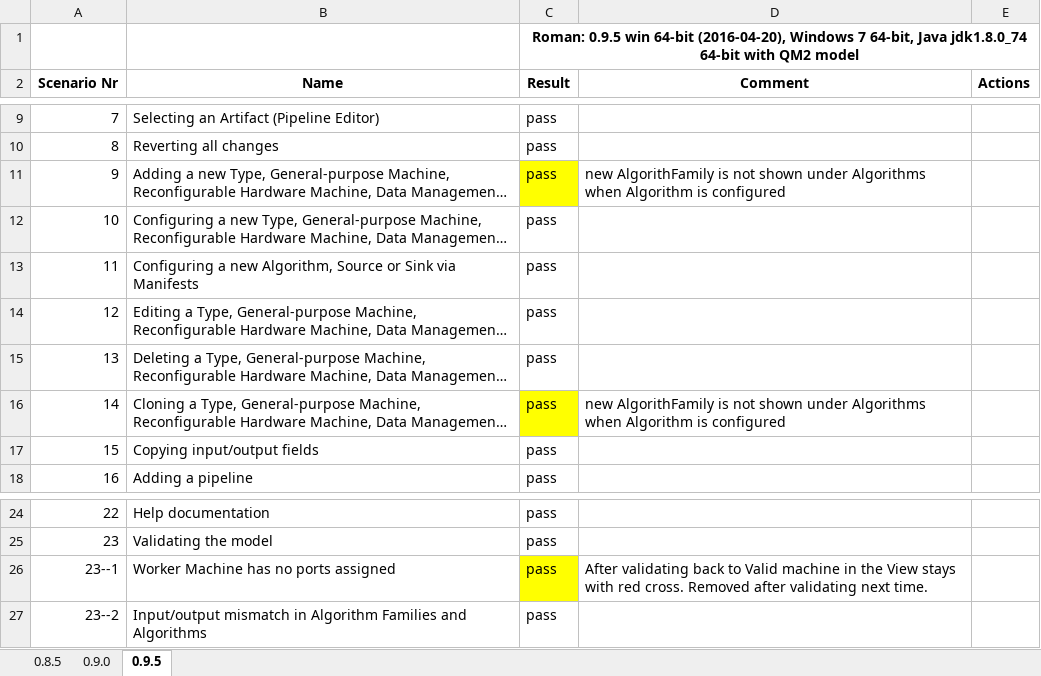
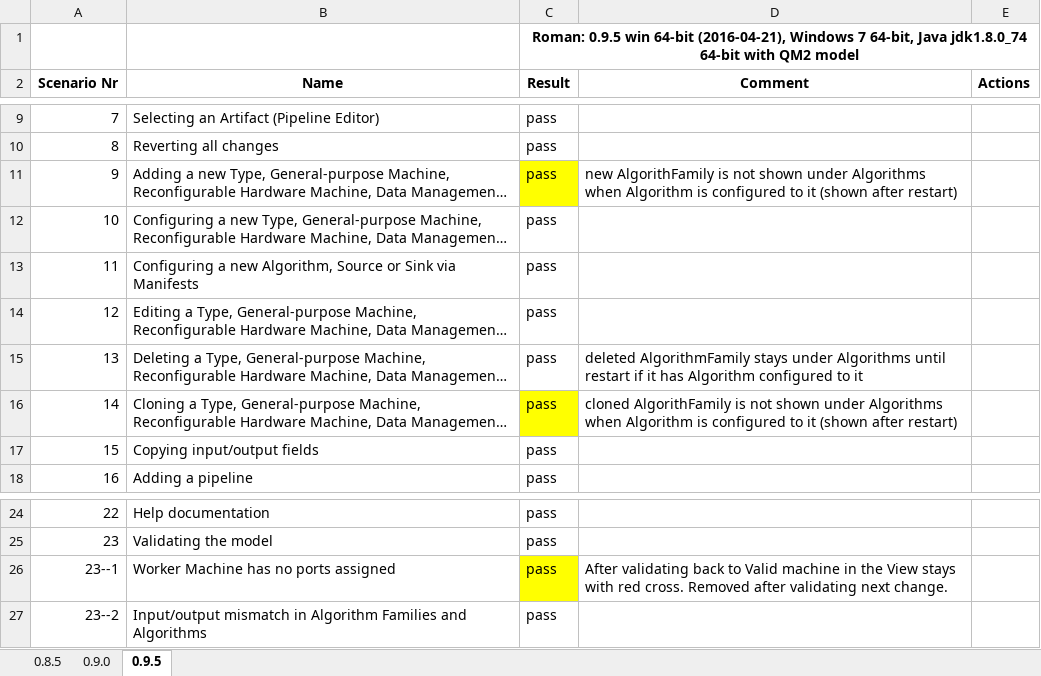
Before and after one commit to QualiMaster/QM-IConf, an Excel workbook: QualiMasterApplication/documentation/Testing Protocol.xlsx, sheet 0.9.5, drawn as a sheet; only a part is shown, gaps mark what is left out; long unchanged cells end in …; values as stored, in another font and other column widths than the file's, no borders; the diff names each change by its address in the sheet, - before the commit and + after, or states it on an @@ line.

Commit message:
Test protocol modified

```diff
--- a/QualiMasterApplication/documentation/Testing Protocol.xlsx (sheet 0.9.5)
+++ b/QualiMasterApplication/documentation/Testing Protocol.xlsx (sheet 0.9.5)
-C1 (Result): …win 64-bit (2016-04-20), Windows 7…
+C1 (Result): …win 64-bit (2016-04-21), Windows 7…
-D11 (Comment): …is configured
+D11 (Comment): …is configured to it (shown after restart)
-D15 (Comment): (empty)
+D15 (Comment): deleted AlgorithmFamily stays under Algorithms until restart if it has Algorithm configured to it
-D16 (Comment): new AlgorithFamily is not shown under Algorithms when Algorithm is configured
+D16 (Comment): cloned AlgorithFamily is not shown under Algorithms when Algorithm is configured to it (shown after restart)
-D26 (Comment): …validating next time.
+D26 (Comment): …validating next change.
```
Also changed, not shown: charts or pictures.
